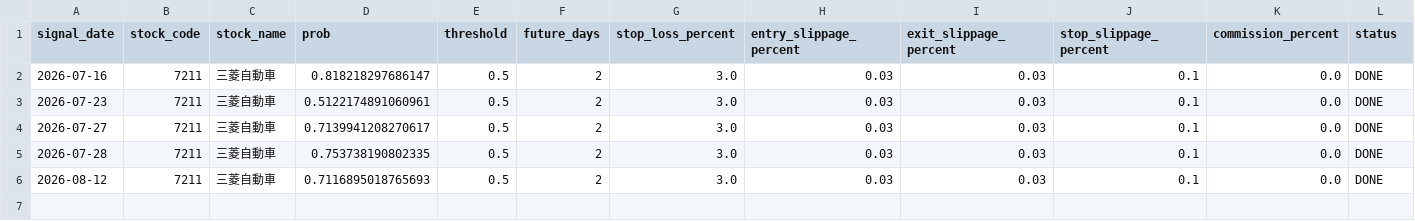
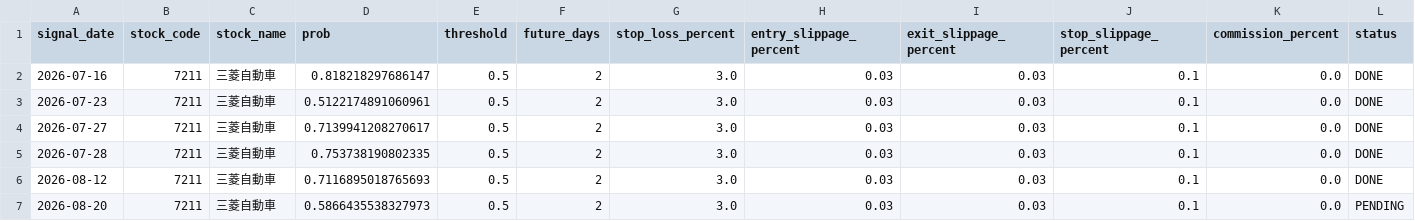
Before and after one commit to ta1k1-arakawa/stock-analyzer, a CSV file: data/trade_log_7211.csv, drawn as a sheet; only a part is shown; rows hold the shown columns only; the diff names each change by its address in the sheet, - before the commit and + after, or states it on an @@ line.

```diff
--- a/data/trade_log_7211.csv
+++ b/data/trade_log_7211.csv
+row 7: 2026-08-20 | 7211 | 三菱自動車 | 0.5866435538327973 | 0.5 | 2 | 3.0 | 0.03 | 0.03 | 0.1 | 0.0 | PENDING
```
Also changed, not shown: data/trade_log_5020.csv, data/trade_log_8306.csv.
